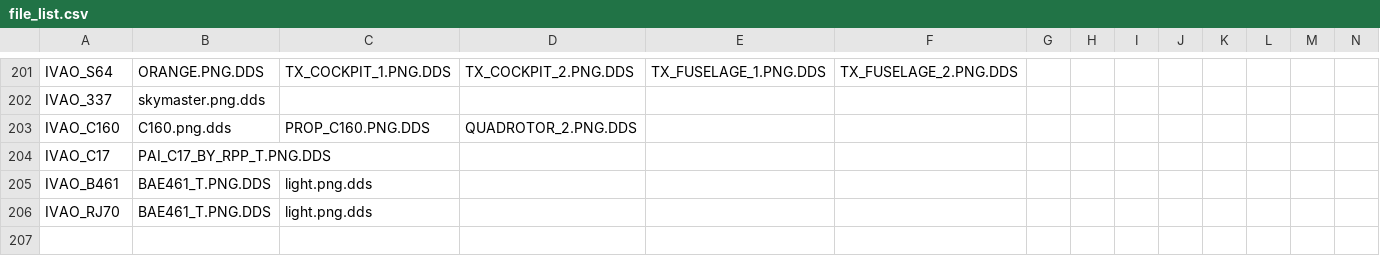
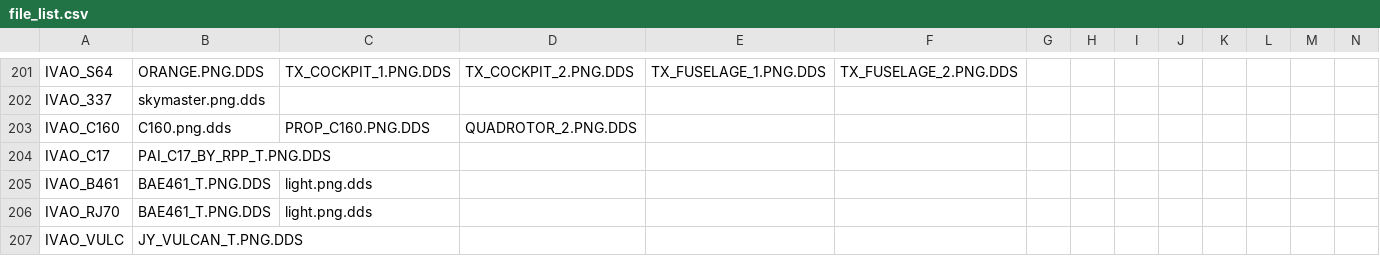
Before and after one commit to DeshMindER/mtlfilecheck, a CSV file: file_list.csv, drawn as a sheet; only a part is shown, gaps mark what is left out; rows hold the shown columns only; the diff names each change by its address in the sheet, - before the commit and + after, or states it on an @@ line.

Commit message:
added VULC

```diff
--- a/file_list.csv
+++ b/file_list.csv
+row 207: IVAO_VULC | JY_VULCAN_T.PNG.DDS
```
